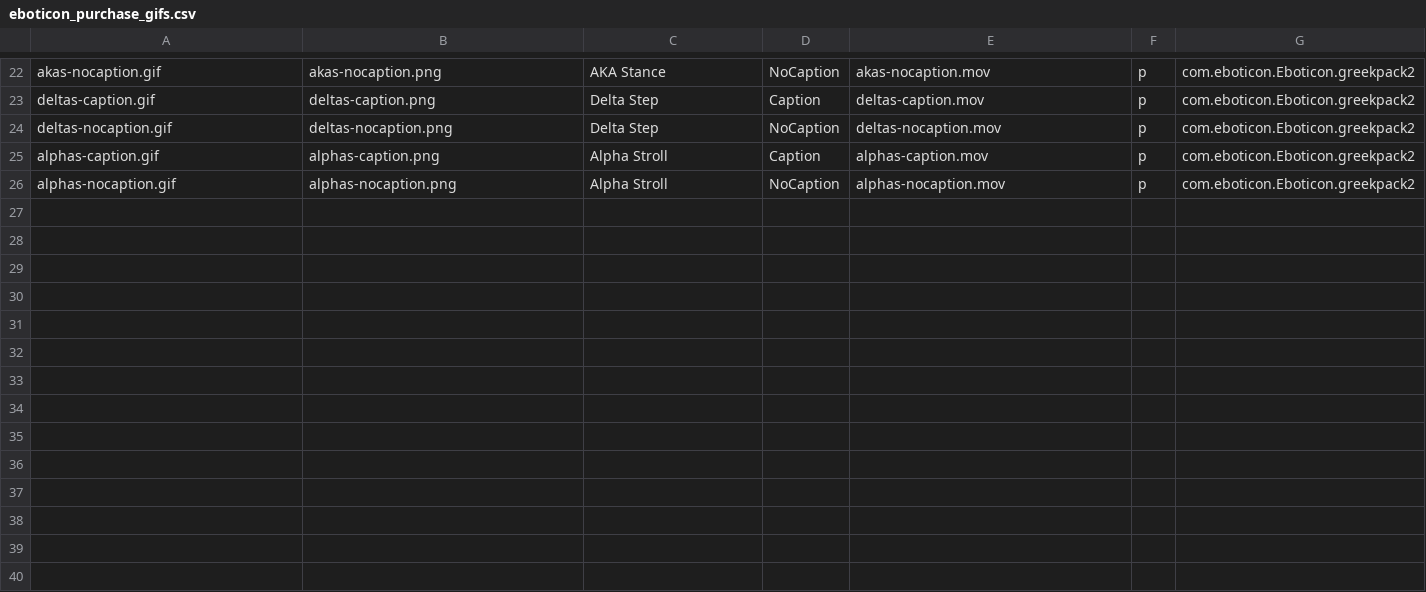
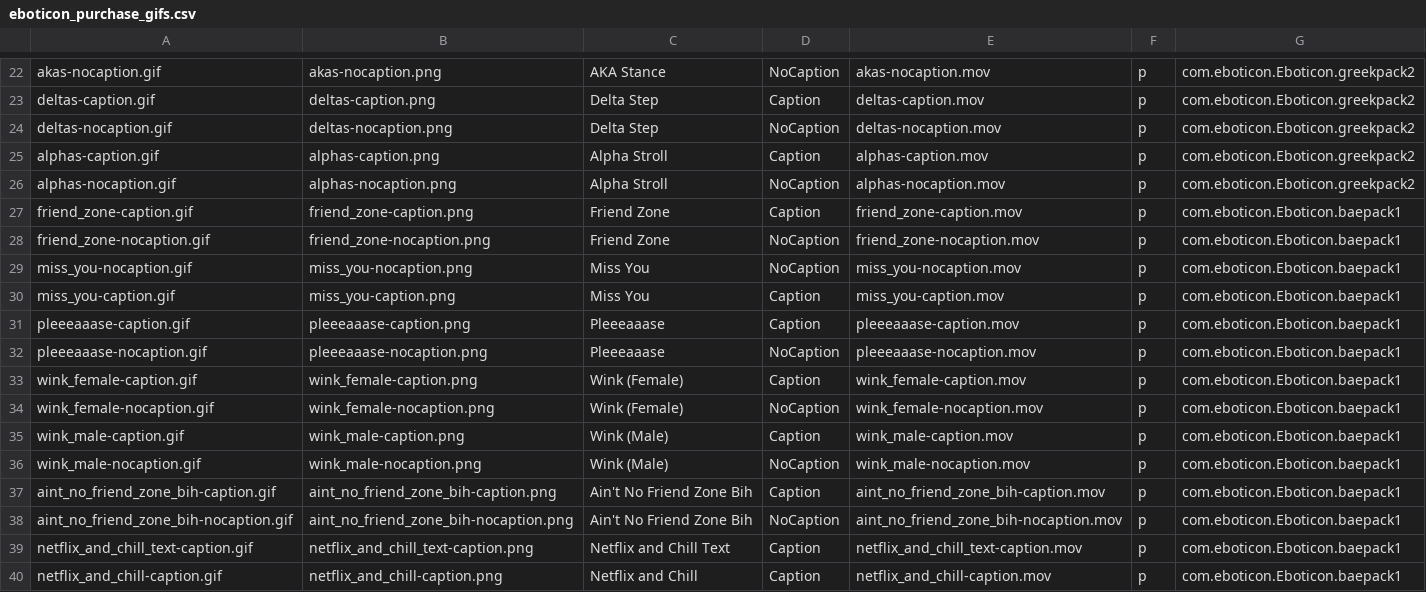
Before and after one commit to cosmicarrows/Eboticon-iOS, a CSV file: Eboticon1.2/eboticon_purchase_gifs.csv, drawn as a sheet; only a part is shown, gaps mark what is left out.

```diff
--- a/Eboticon1.2/eboticon_purchase_gifs.csv
+++ b/Eboticon1.2/eboticon_purchase_gifs.csv
@@ -26 +26,15 @@ alphas-caption.gif,alphas-caption.png,Alpha Stroll,Caption,alphas-caption.mov,p,
 alphas-nocaption.gif,alphas-nocaption.png,Alpha Stroll,NoCaption,alphas-nocaption.mov,p,com.eboticon.Eboticon.greekpack2
+friend_zone-caption.gif,friend_zone-caption.png,Friend Zone,Caption,friend_zone-caption.mov,p,com.eboticon.Eboticon.baepack1
+friend_zone-nocaption.gif,friend_zone-nocaption.png,Friend Zone,NoCaption,friend_zone-nocaption.mov,p,com.eboticon.Eboticon.baepack1
+miss_you-nocaption.gif,miss_you-nocaption.png,Miss You,NoCaption,miss_you-nocaption.mov,p,com.eboticon.Eboticon.baepack1
+miss_you-caption.gif,miss_you-caption.png,Miss You,Caption,miss_you-caption.mov,p,com.eboticon.Eboticon.baepack1
+pleeeaaase-caption.gif,pleeeaaase-caption.png,Pleeeaaase,Caption,pleeeaaase-caption.mov,p,com.eboticon.Eboticon.baepack1
+pleeeaaase-nocaption.gif,pleeeaaase-nocaption.png,Pleeeaaase,NoCaption,pleeeaaase-nocaption.mov,p,com.eboticon.Eboticon.baepack1
+wink_female-caption.gif,wink_female-caption.png,Wink (Female),Caption,wink_female-caption.mov,p,com.eboticon.Eboticon.baepack1
+wink_female-nocaption.gif,wink_female-nocaption.png,Wink (Female),NoCaption,wink_female-nocaption.mov,p,com.eboticon.Eboticon.baepack1
+wink_male-caption.gif,wink_male-caption.png,Wink (Male),Caption,wink_male-caption.mov,p,com.eboticon.Eboticon.baepack1
+wink_male-nocaption.gif,wink_male-nocaption.png,Wink (Male),NoCaption,wink_male-nocaption.mov,p,com.eboticon.Eboticon.baepack1
+aint_no_friend_zone_bih-caption.gif,aint_no_friend_zone_bih-caption.png,Ain't No Friend Zone Bih,Caption,aint_no_friend_zone_bih-caption.mov,p,com.eboticon.Eboticon.baepack1
+aint_no_friend_zone_bih-nocaption.gif,aint_no_friend_zone_bih-nocaption.png,Ain't No Friend Zone Bih,NoCaption,aint_no_friend_zone_bih-nocaption.mov,p,com.eboticon.Eboticon.baepack1
+netflix_and_chill_text-caption.gif,netflix_and_chill_text-caption.png,Netflix and Chill Text,Caption,netflix_and_chill_text-caption.mov,p,com.eboticon.Eboticon.baepack1
+netflix_and_chill-caption.gif,netflix_and_chill-caption.png,Netflix and Chill,Caption,netflix_and_chill-caption.mov,p,com.eboticon.Eboticon.baepack1
```
Also changed, not shown: 33 other files.
